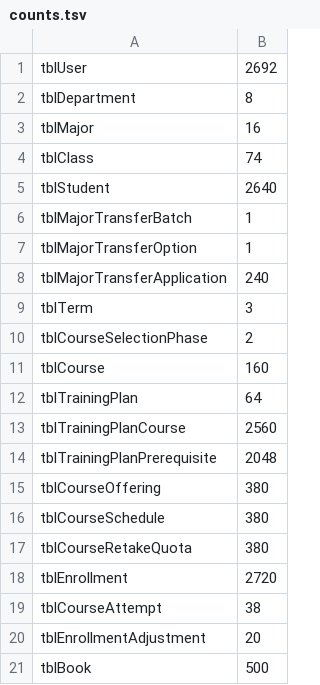
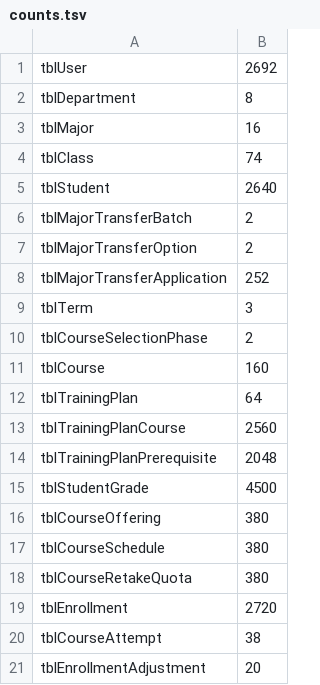
Before and after one commit to nineloong-bot/vCampus, a TSV file: vcampus-database/demo/full-test-data/tools/counts.tsv, drawn as a sheet; only a part is shown; the shorter side is filled out with more unchanged rows; the diff covers the shown part only.

```diff
--- a/vcampus-database/demo/full-test-data/tools/counts.tsv
+++ b/vcampus-database/demo/full-test-data/tools/counts.tsv
@@ -5,5 +5,5 @@ tblClass	74
 tblStudent	2640
-tblMajorTransferBatch	1
-tblMajorTransferOption	1
-tblMajorTransferApplication	240
+tblMajorTransferBatch	2
+tblMajorTransferOption	2
+tblMajorTransferApplication	252
 tblTerm	3
@@ -14,2 +14,3 @@ tblTrainingPlanCourse	2560
 tblTrainingPlanPrerequisite	2048
+tblStudentGrade	4500
 tblCourseOffering	380
```
Also changed, not shown: 15 added rows and 12 edited cells elsewhere in this file, 33 other files.
